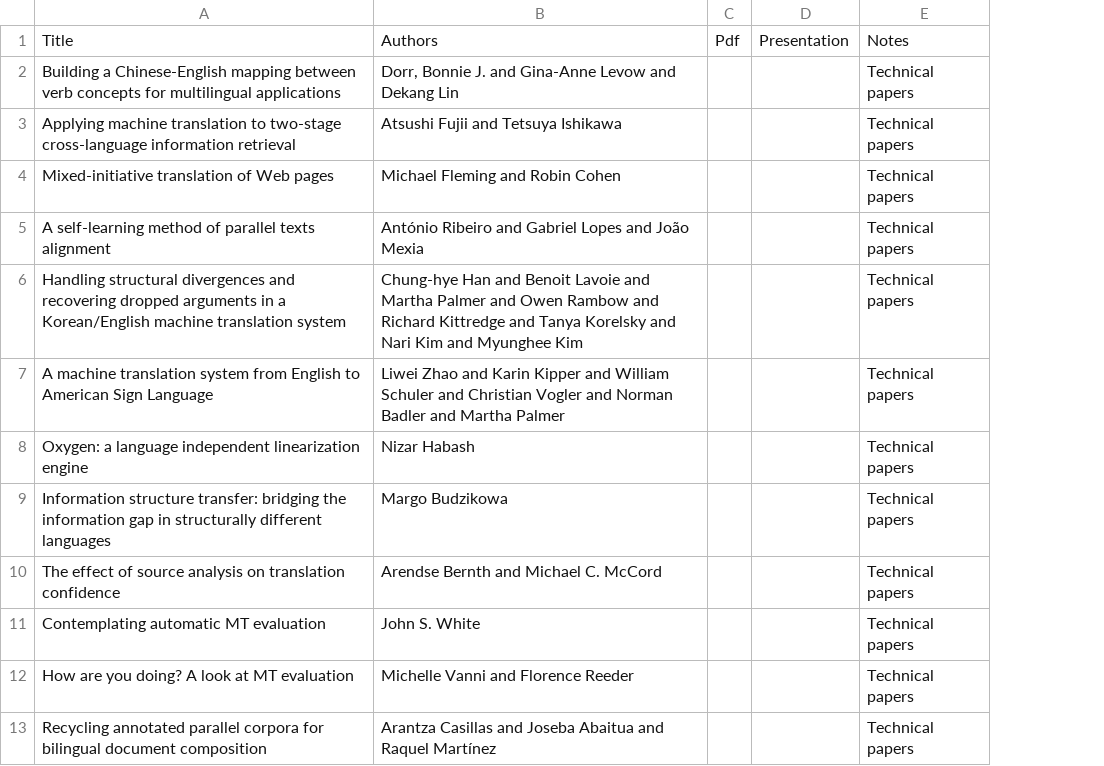
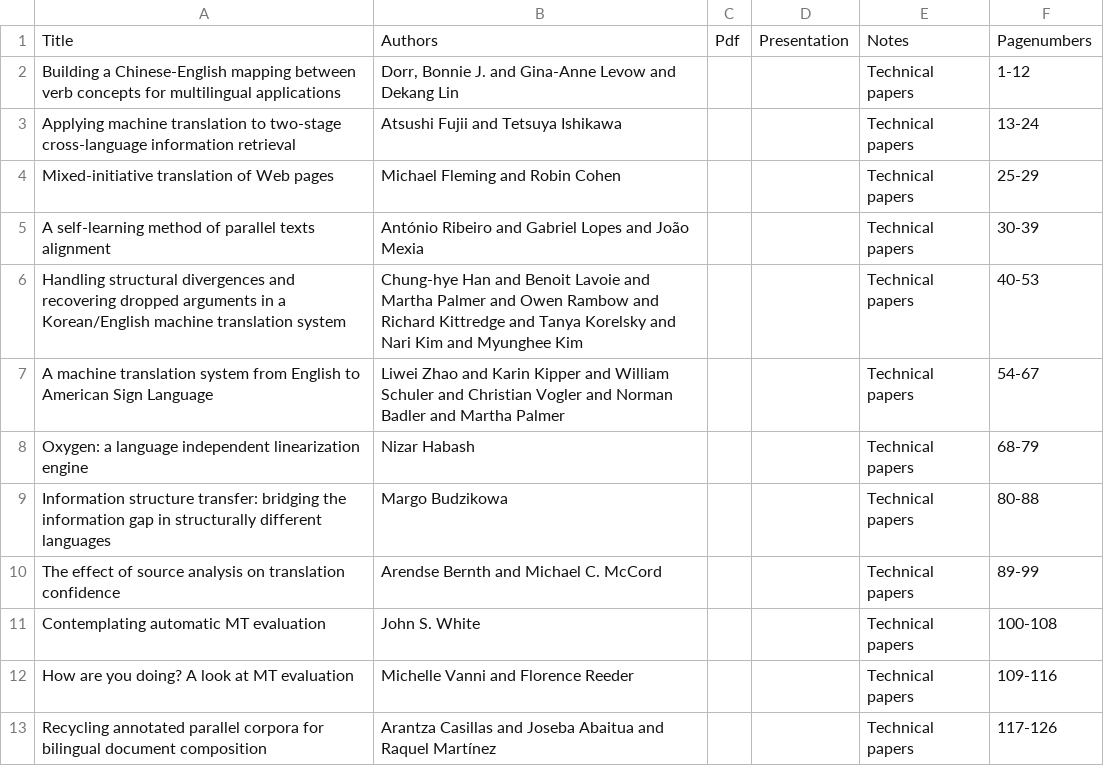
Before and after one commit to davidstap/mt-archive, a TSV file: data/amta/2000.amta-papers.tsv, drawn as a sheet; only a part is shown; the diff names each change by its address in the sheet, - before the commit and + after, or states it on an @@ line.

Commit message:
added pagenumbers.

```diff
--- a/data/amta/2000.amta-papers.tsv
+++ b/data/amta/2000.amta-papers.tsv
+column F, rows 1-13: Pagenumbers | 1-12 | 13-24 | 25-29 | 30-39 | 40-53 | 54-67 | 68-79 | 80-88 | 89-99 | 100-108 | 109-116 | 117-126
```
Also changed, not shown: data/amta/2000.amta-studies.tsv, 2 other files.
